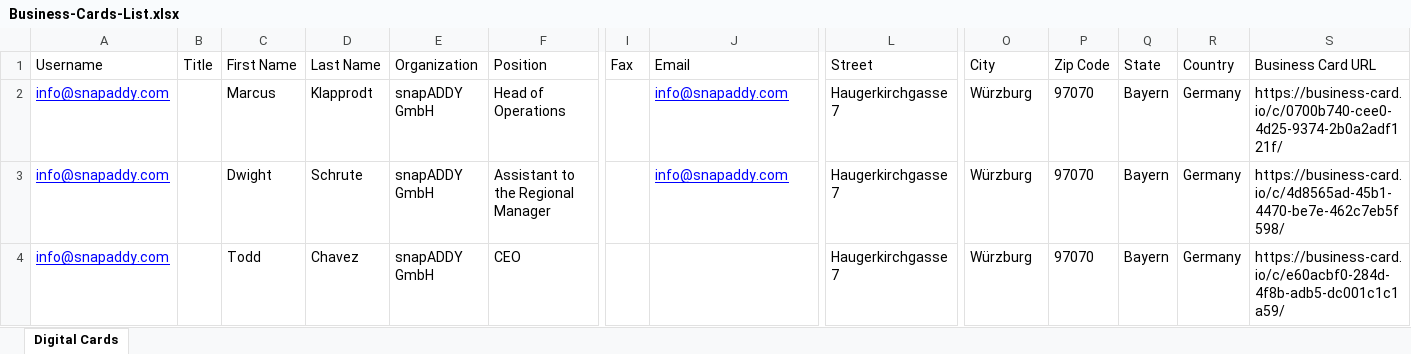
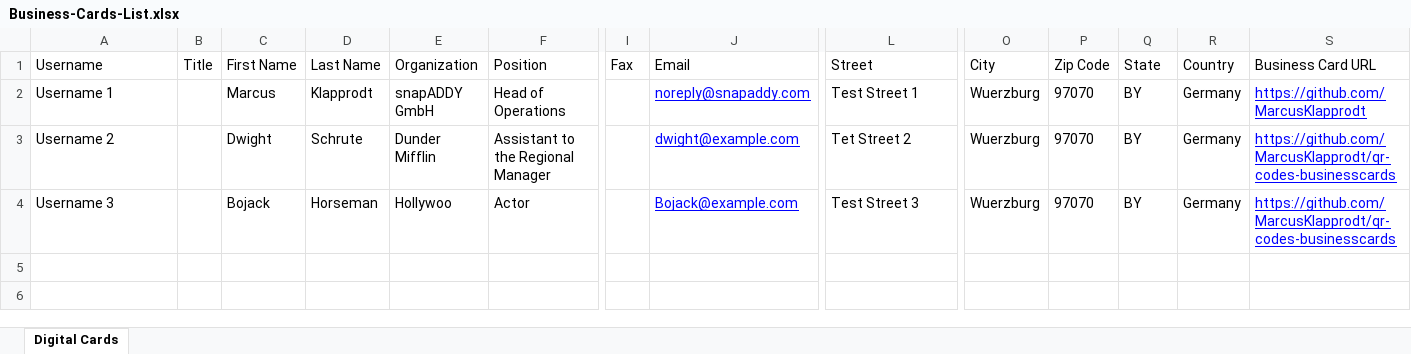
Before and after one commit to MarcusKlapprodt/qr-codes-businesscards, an Excel workbook: Business-Cards-List.xlsx, sheet Digital Cards, drawn as a sheet; only a part is shown, gaps mark what is left out; values as stored, in another font and other column widths than the file's, no borders; table styles not drawn; removed rows and columns are numbered as before the commit, all else as after; rows hold the shown columns only; the diff names each change by its address in the sheet, - before the commit and + after, or states it on an @@ line.

Commit message:
added example files

```diff
--- a/Business-Cards-List.xlsx (sheet Digital Cards)
+++ b/Business-Cards-List.xlsx (sheet Digital Cards)
-A2 (Username): info@snapaddy.com
+A2 (Username): Username 1
@@ A2:A3 underline: on → off, text colour: #0000FF → black @@
-J2 (Email): info@snapaddy.com
+J2 (Email): noreply@snapaddy.com
-L2 (Street): Haugerkirchgasse 7
+L2 (Street): Test Street 1
-O2:O3 (City): Würzburg
+O2:O3 (City): Wuerzburg
-Q2:Q3 (State): Bayern
+Q2:Q3 (State): BY
-S2 (Business Card URL): https://business-card.io/c/0700b740-cee0-4d25-9374-2b0a2adf121f/
+S2 (Business Card URL): https://github.com/MarcusKlapprodt
@@ S2:S3 underline: off → on, text colour: black → #0000FF @@
-A3 (Username): info@snapaddy.com
+A3 (Username): Username 2
-E3 (Organization): snapADDY GmbH
+E3 (Organization): Dunder Mifflin
-J3 (Email): info@snapaddy.com
+J3 (Email): dwight@example.com
-L3 (Street): Haugerkirchgasse 7
+L3 (Street): Tet Street 2
-S3 (Business Card URL): https://business-card.io/c/4d8565ad-45b1-4470-be7e-462c7eb5f598/
+S3 (Business Card URL): https://github.com/MarcusKlapprodt/qr-codes-businesscards
-row 4: info@snapaddy.com |  | Todd | Chavez | snapADDY GmbH | CEO |  |  | Haugerkirchgasse 7 | Würzburg | 97070 | Bayern | Germany | https://business-card.io/c/e60acbf0-284d-4f8b-adb5-dc001c1c1a59/
+row 4: Username 3 |  | Bojack | Horseman | Hollywoo | Actor |  | Bojack@example.com | Test Street 3 | Wuerzburg | 97070 | BY | Germany | https://github.com/MarcusKlapprodt/qr-codes-businesscards
```
Also changed, not shown: 1 other file.
